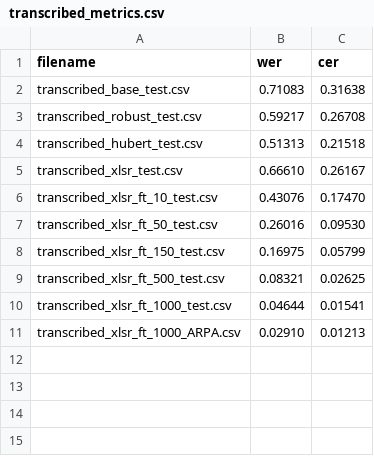
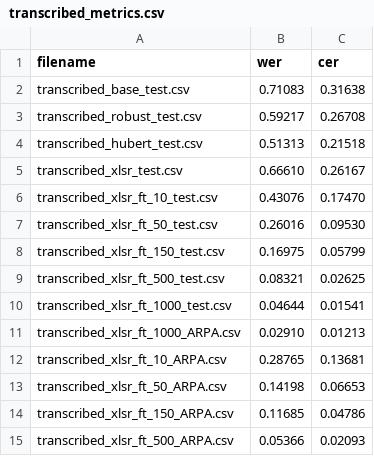
Before and after one commit to KaranChand/ATC, a CSV file: HG/metrics/transcribed_metrics.csv, drawn as a sheet.

Commit message:
added evaluation for all fine-tuned arpa models

```diff
--- a/HG/metrics/transcribed_metrics.csv
+++ b/HG/metrics/transcribed_metrics.csv
@@ -11 +11,5 @@ transcribed_xlsr_ft_1000_test.csv,0.04644,0.01541
 transcribed_xlsr_ft_1000_ARPA.csv,0.02910,0.01213
+transcribed_xlsr_ft_10_ARPA.csv,0.28765,0.13681
+transcribed_xlsr_ft_50_ARPA.csv,0.14198,0.06653
+transcribed_xlsr_ft_150_ARPA.csv,0.11685,0.04786
+transcribed_xlsr_ft_500_ARPA.csv,0.05366,0.02093
```
Also changed, not shown: 7 other files.
